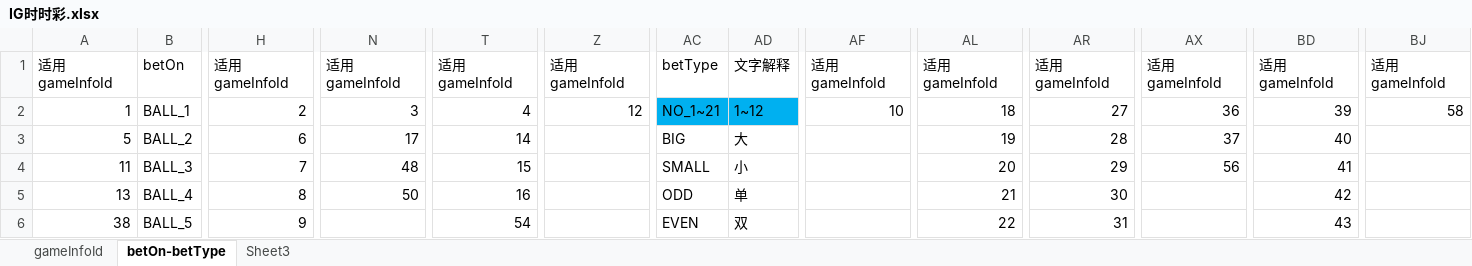
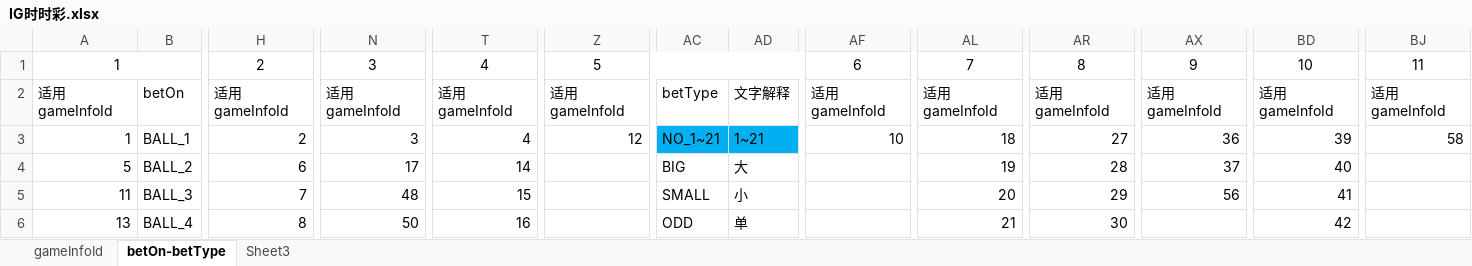
Before and after one commit to pumaxiaoyao/test, an Excel workbook: docs/设计文档/游戏平台流水明细/IG/IG时时彩.xlsx, sheet betOn-betType, drawn as a sheet; only a part is shown, gaps mark what is left out; the shorter side is filled out with more unchanged rows; values as stored, in another font and other column widths than the file's, no borders; addresses are those after the commit; rows hold the shown columns only; the diff names each change by its address in the sheet, - before the commit and + after, or states it on an @@ line.

```diff
--- a/docs/设计文档/游戏平台流水明细/IG/IG时时彩.xlsx (sheet betOn-betType)
+++ b/docs/设计文档/游戏平台流水明细/IG/IG时时彩.xlsx (sheet betOn-betType)
+row 1: 1 |  | 2 | 3 | 4 | 5 |  |  | 6 | 7 | 8 | 9 | 10 | 11
-AD3: 1~12
+AD3: 1~21
```
Also changed, not shown: sheet Sheet3, sheet gameInfoId, docs/设计文档/游戏平台流水明细/IG/IG香港彩票.xlsx, docs/设计文档/游戏平台流水明细/沙巴/沙巴.xlsx, 2 other files.
